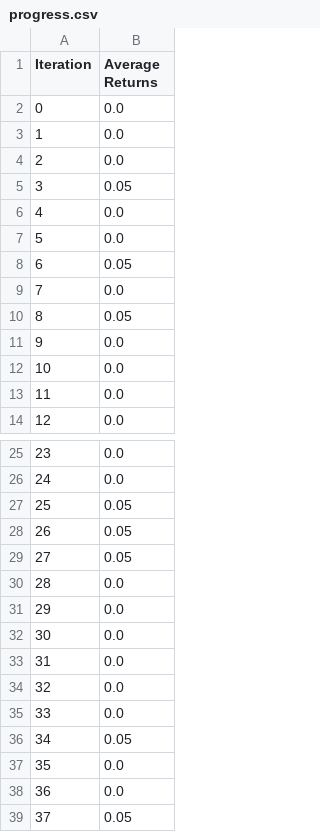
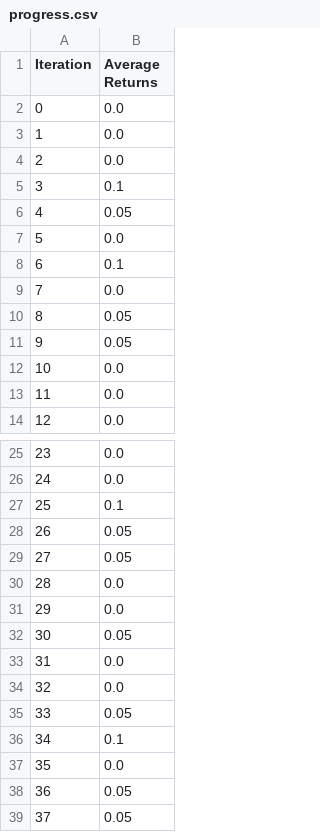
Before and after one commit to aditya-shirwatkar/AdvancedRobotics, a CSV file: cs287hw1/cs287-hw1-code/data/part1/GridWorldEnv1/policy_typemax_ent_temperature1.0/progress.csv, drawn as a sheet; only a part is shown, gaps mark what is left out; the diff covers the shown part only.

```diff
--- a/cs287hw1/cs287-hw1-code/data/part1/GridWorldEnv1/policy_typemax_ent_temperature1.0/progress.csv
+++ b/cs287hw1/cs287-hw1-code/data/part1/GridWorldEnv1/policy_typemax_ent_temperature1.0/progress.csv
@@ -4,9 +4,9 @@ Iteration,Average Returns
 2,0.0
-3,0.05
-4,0.0
+3,0.1
+4,0.05
 5,0.0
-6,0.05
+6,0.1
 7,0.0
 8,0.05
-9,0.0
+9,0.05
 10,0.0
@@ -26,3 +26,3 @@ Iteration,Average Returns
 24,0.0
-25,0.05
+25,0.1
 26,0.05
@@ -31,9 +31,9 @@ Iteration,Average Returns
 29,0.0
-30,0.0
+30,0.05
 31,0.0
 32,0.0
-33,0.0
-34,0.05
+33,0.05
+34,0.1
 35,0.0
-36,0.0
+36,0.05
 37,0.05
```
Also changed, not shown: 5 edited cells elsewhere in this file, cs287hw1/cs287-hw1-code/data/part1/GridWorldEnv0/policy_typemax_ent_temperature0.01/progress.csv, cs287hw1/cs287-hw1-code/data/part1/GridWorldEnv0/policy_typemax_ent_temperature1.0/progress.csv, 30 other files.
